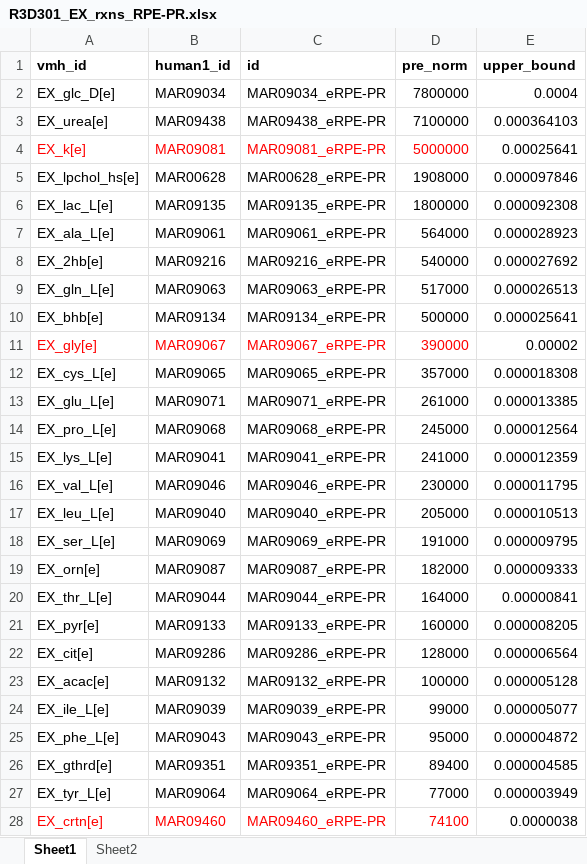
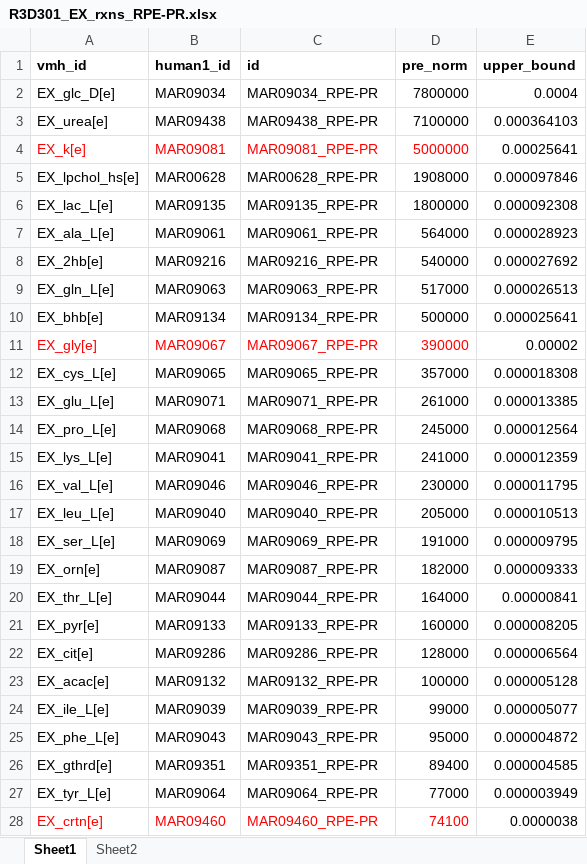
Before and after one commit to stellaprins/Human1_RPE-PR, an Excel workbook: rxn_bounds/R3D301_EX_rxns_RPE-PR.xlsx, sheet Sheet1, drawn as a sheet; only a part is shown; values as stored, in another font and other column widths than the file's, no borders; the diff covers the shown part only; the diff names each change by its address in the sheet, - before the commit and + after, or states it on an @@ line.

```diff
--- a/rxn_bounds/R3D301_EX_rxns_RPE-PR.xlsx (sheet Sheet1)
+++ b/rxn_bounds/R3D301_EX_rxns_RPE-PR.xlsx (sheet Sheet1)
-C2 (id): MAR09034_eRPE-PR
+C2 (id): MAR09034_RPE-PR
-C3 (id): MAR09438_eRPE-PR
+C3 (id): MAR09438_RPE-PR
-C4 (id): MAR09081_eRPE-PR
+C4 (id): MAR09081_RPE-PR
-C5 (id): MAR00628_eRPE-PR
+C5 (id): MAR00628_RPE-PR
-C6 (id): MAR09135_eRPE-PR
+C6 (id): MAR09135_RPE-PR
-C7 (id): MAR09061_eRPE-PR
+C7 (id): MAR09061_RPE-PR
-C8 (id): MAR09216_eRPE-PR
+C8 (id): MAR09216_RPE-PR
-C9 (id): MAR09063_eRPE-PR
+C9 (id): MAR09063_RPE-PR
-C10 (id): MAR09134_eRPE-PR
+C10 (id): MAR09134_RPE-PR
-C11 (id): MAR09067_eRPE-PR
+C11 (id): MAR09067_RPE-PR
-C12 (id): MAR09065_eRPE-PR
+C12 (id): MAR09065_RPE-PR
-C13 (id): MAR09071_eRPE-PR
+C13 (id): MAR09071_RPE-PR
-C14 (id): MAR09068_eRPE-PR
+C14 (id): MAR09068_RPE-PR
-C15 (id): MAR09041_eRPE-PR
+C15 (id): MAR09041_RPE-PR
-C16 (id): MAR09046_eRPE-PR
+C16 (id): MAR09046_RPE-PR
-C17 (id): MAR09040_eRPE-PR
+C17 (id): MAR09040_RPE-PR
-C18 (id): MAR09069_eRPE-PR
+C18 (id): MAR09069_RPE-PR
-C19 (id): MAR09087_eRPE-PR
+C19 (id): MAR09087_RPE-PR
-C20 (id): MAR09044_eRPE-PR
+C20 (id): MAR09044_RPE-PR
-C21 (id): MAR09133_eRPE-PR
+C21 (id): MAR09133_RPE-PR
-C22 (id): MAR09286_eRPE-PR
+C22 (id): MAR09286_RPE-PR
-C23 (id): MAR09132_eRPE-PR
+C23 (id): MAR09132_RPE-PR
-C24 (id): MAR09039_eRPE-PR
+C24 (id): MAR09039_RPE-PR
-C25 (id): MAR09043_eRPE-PR
+C25 (id): MAR09043_RPE-PR
-C26 (id): MAR09351_eRPE-PR
+C26 (id): MAR09351_RPE-PR
-C27 (id): MAR09064_eRPE-PR
+C27 (id): MAR09064_RPE-PR
-C28 (id): MAR09460_eRPE-PR
+C28 (id): MAR09460_RPE-PR
```
Also changed, not shown: 7 edited cells elsewhere in this sheet, 11 other files.
